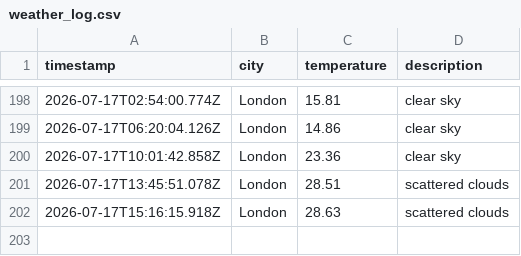
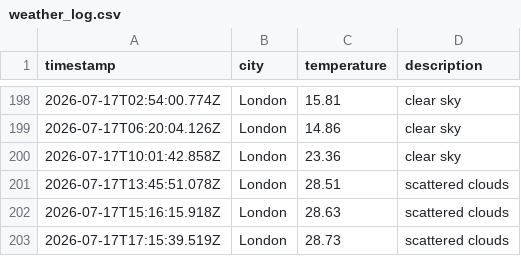
Before and after one commit to ArshaanSindhwani/Weather-DataOps-Pipeline, a CSV file: data/weather_log.csv, drawn as a sheet; only a part is shown, gaps mark what is left out.

```diff
--- a/data/weather_log.csv
+++ b/data/weather_log.csv
@@ -202 +202,2 @@ timestamp,city,temperature,description
 2026-07-17T15:16:15.918Z,London,28.63,scattered clouds
+2026-07-17T17:15:39.519Z,London,28.73,scattered clouds
```
Also changed, not shown: 1 other file.
